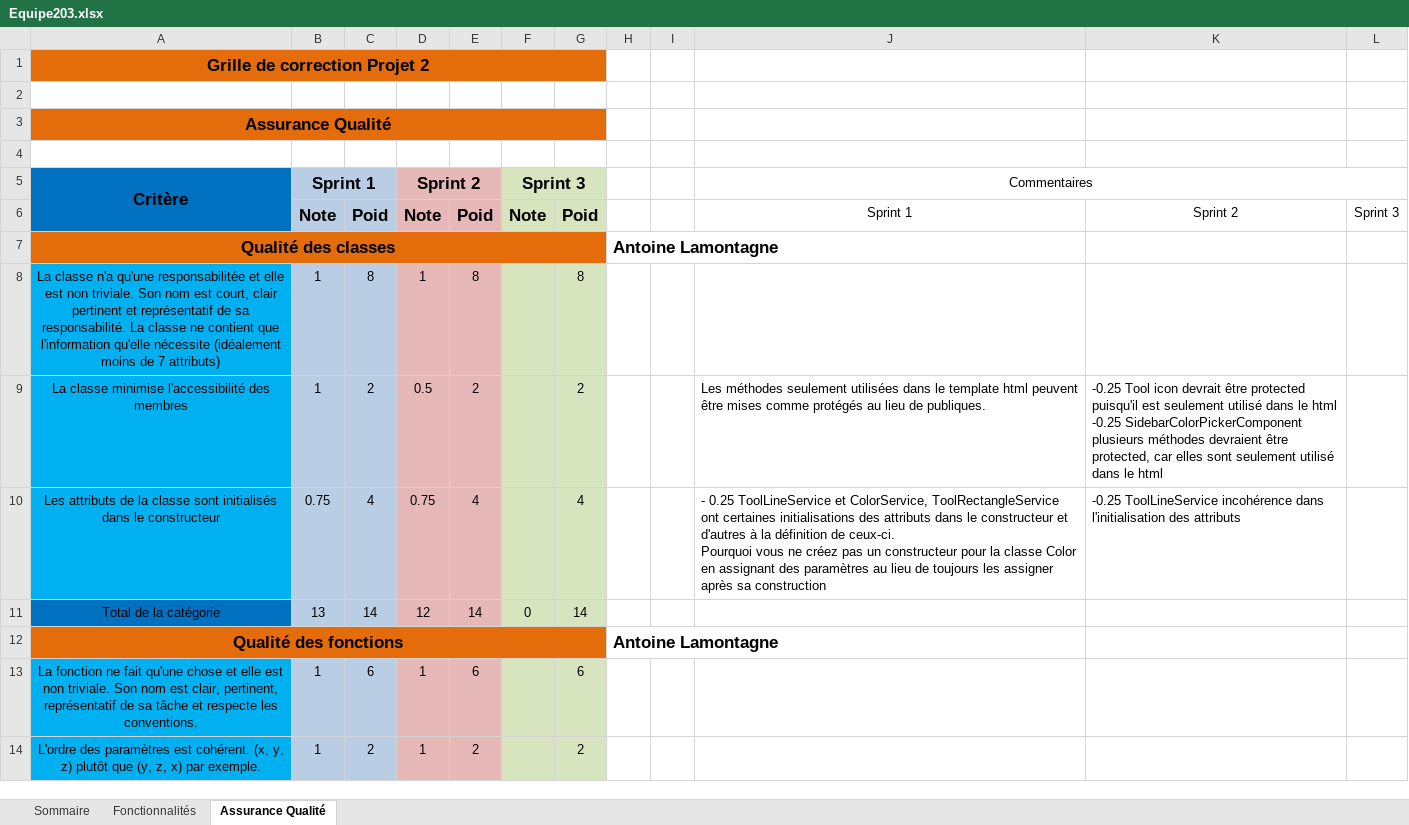
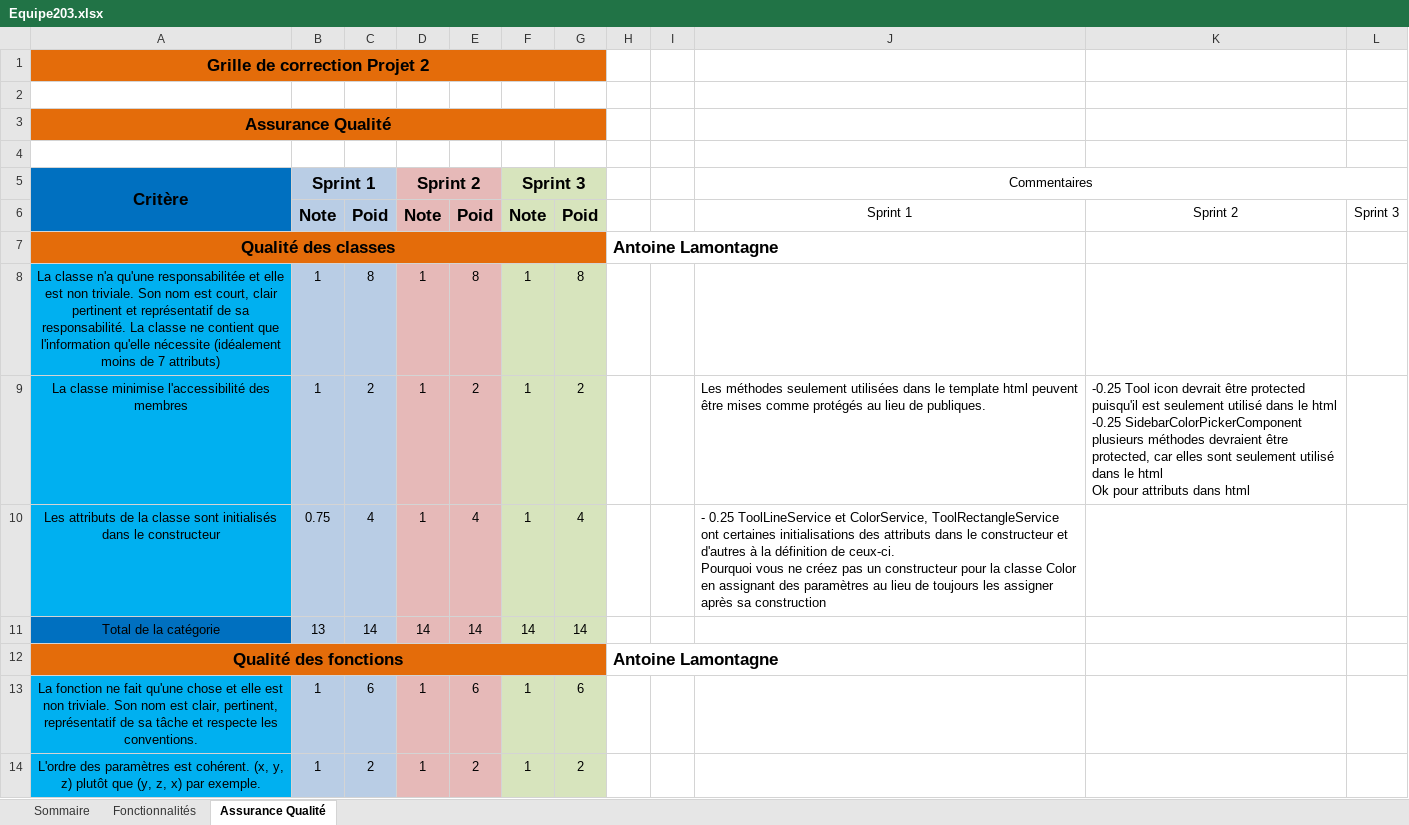
Before and after one commit to KRMisha/Drawsy, an Excel workbook: Equipe203.xlsx, sheet Assurance Qualité, drawn as a sheet; only a part is shown; values as stored, in another font and other column widths than the file's, no borders; ↵ is a line break in a cell; the diff covers the shown part only; the diff names each change by its address in the sheet, - before the commit and + after, or states it on an @@ line.

Commit message:
Add final grading

```diff
--- a/Equipe203.xlsx (sheet Assurance Qualité)
+++ b/Equipe203.xlsx (sheet Assurance Qualité)
-F8:F10 (Sprint 3): (empty)
+F8:F10 (Sprint 3): 1
-D9 (Sprint 2): 0.5
+D9 (Sprint 2): 1
-K9: …le html
+K9: …le html ↵ Ok pour attributs dans html
-D10 (Sprint 2): 0.75
+D10 (Sprint 2): 1
-K10: -0.25 ToolLineService incohérence dans l'initialisation des attributs
+K10: (empty)
-D11 (Sprint 2): 12
+D11 (Sprint 2): 14
-F11 (Sprint 3): 0
+F11 (Sprint 3): 14
-F13:F14 (Sprint 3): (empty)
+F13:F14 (Sprint 3): 1
```
Also changed, not shown: 41 edited cells elsewhere in this sheet, sheet Fonctionnalités, sheet Sommaire.
